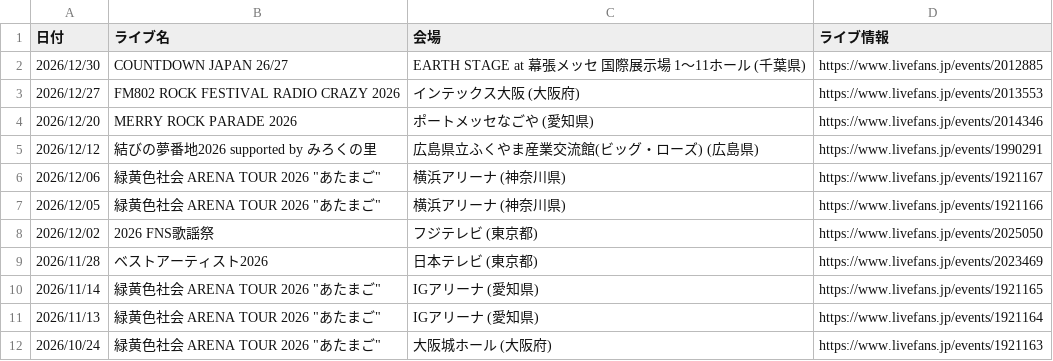
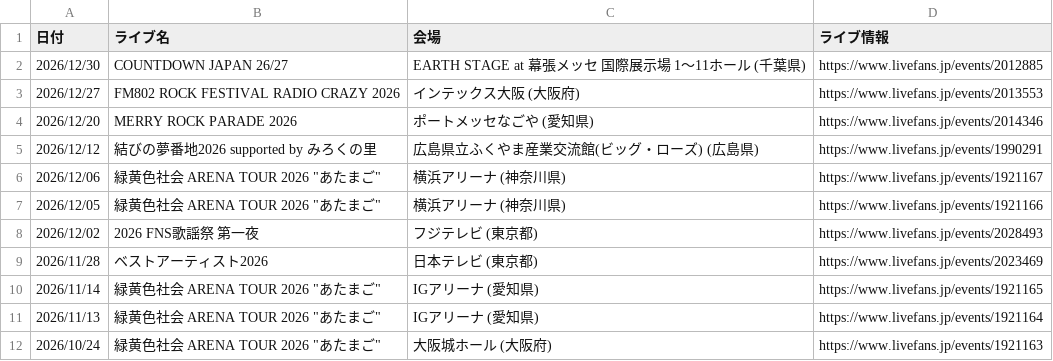
Before and after one commit to Kanato-M/ryokushaka-app, a CSV file: data/LiveList.csv, drawn as a sheet; only a part is shown.

```diff
--- a/data/LiveList.csv
+++ b/data/LiveList.csv
@@ -7,3 +7,3 @@
 2026/12/05,"緑黄色社会 ARENA TOUR 2026 ""あたまご""",横浜アリーナ (神奈川県),https://www.livefans.jp/events/1921166
-2026/12/02,2026 FNS歌謡祭,フジテレビ (東京都),https://www.livefans.jp/events/2025050
+2026/12/02,2026 FNS歌謡祭 第一夜,フジテレビ (東京都),https://www.livefans.jp/events/2028493
 2026/11/28,ベストアーティスト2026,日本テレビ (東京都),https://www.livefans.jp/events/2023469
```
Also changed, not shown: data/Setlists.csv.
